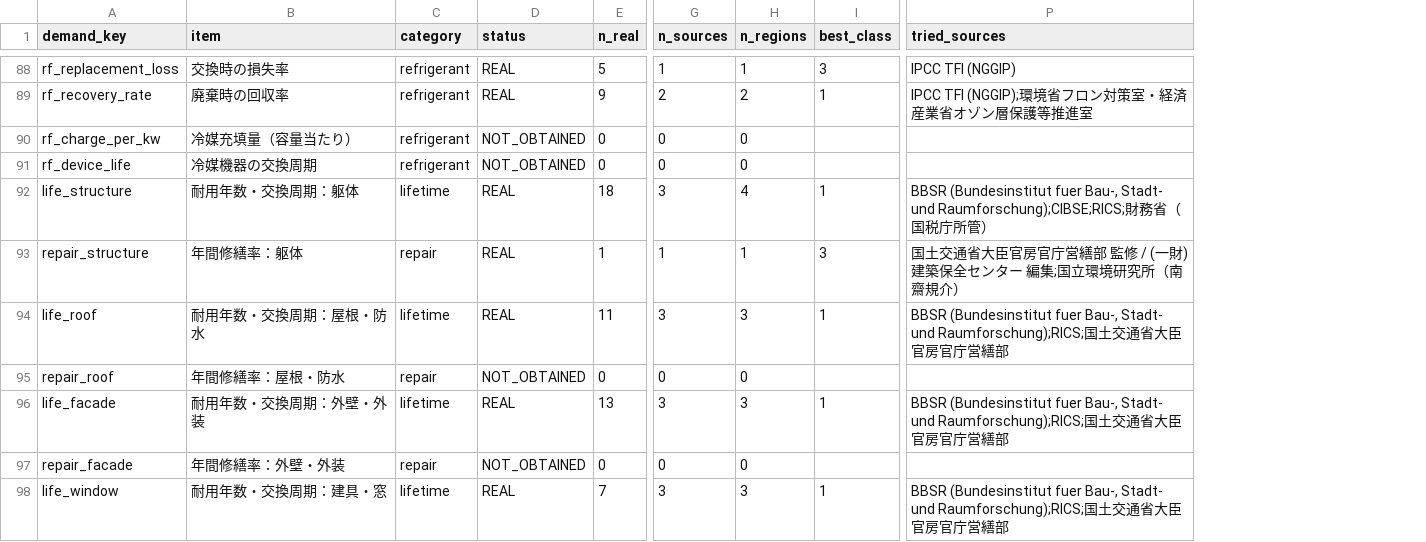
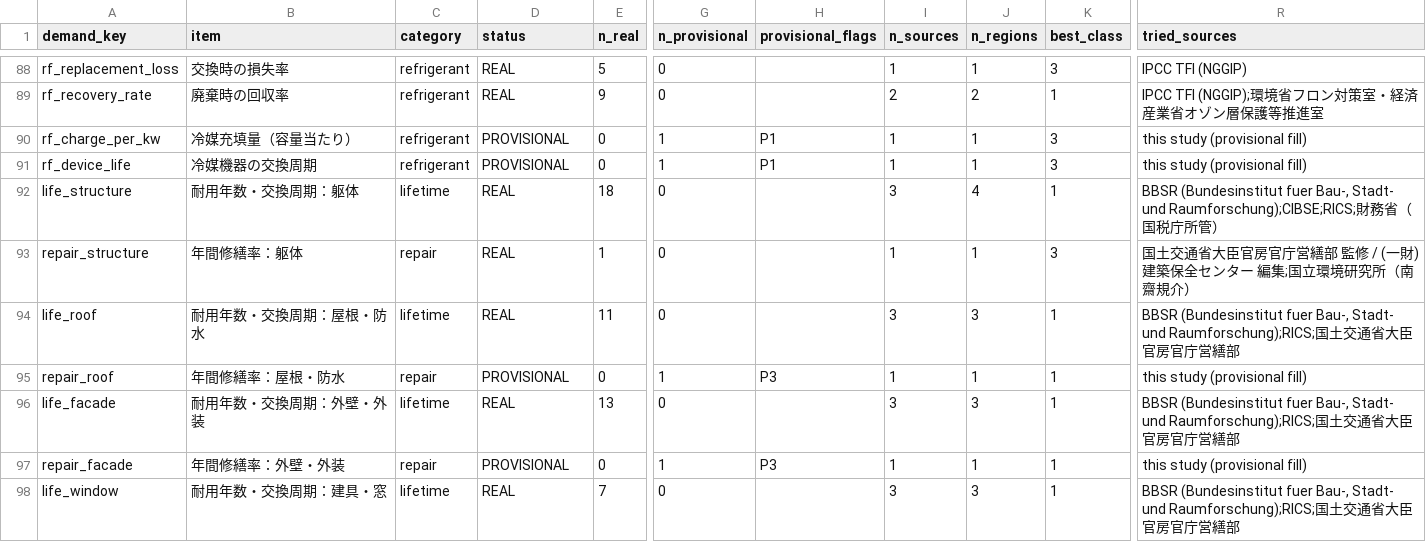
Before and after one commit to csta24055-sys/-, a CSV file: wlc_essential_structure/09_coefficients/coverage_by_demand.csv, drawn as a sheet; only a part is shown, gaps mark what is left out; addresses are those after the commit; the diff covers the shown part only; the diff names each change by its address in the sheet, - before the commit and + after, or states it on an @@ line.

```diff
--- a/wlc_essential_structure/09_coefficients/coverage_by_demand.csv
+++ b/wlc_essential_structure/09_coefficients/coverage_by_demand.csv
+column G (n_provisional), rows 88-98: 0 | 0 | 1 | 1 | 0 | 0 | 0 | 1 | 0 | 1 | 0
+column H (provisional_flags), rows 90-97: P1 | P1 |  |  |  | P3 |  | P3
-D90:D91 (status): NOT_OBTAINED
+D90:D91 (status): PROVISIONAL
-I90:I91 (n_sources): 0
+I90:I91 (n_sources): 1
-J90:J91 (n_regions): 0
+J90:J91 (n_regions): 1
-K90:K91 (best_class): (empty)
+K90:K91 (best_class): 3
-R90:R91 (tried_sources): (empty)
+R90:R91 (tried_sources): this study (provisional fill)
-D95 (status): NOT_OBTAINED
+D95 (status): PROVISIONAL
-I95 (n_sources): 0
+I95 (n_sources): 1
-J95 (n_regions): 0
+J95 (n_regions): 1
-K95 (best_class): (empty)
+K95 (best_class): 1
-R95 (tried_sources): (empty)
+R95 (tried_sources): this study (provisional fill)
-D97 (status): NOT_OBTAINED
+D97 (status): PROVISIONAL
-I97 (n_sources): 0
+I97 (n_sources): 1
-J97 (n_regions): 0
+J97 (n_regions): 1
-K97 (best_class): (empty)
+K97 (best_class): 1
-R97 (tried_sources): (empty)
+R97 (tried_sources): this study (provisional fill)
```
Also changed, not shown: 132 edited cells elsewhere in this file, wlc_essential_structure/02_ledger667/ledger667_audit.csv, wlc_essential_structure/04_graph/exclusion_ledger.csv, 22 other files.
